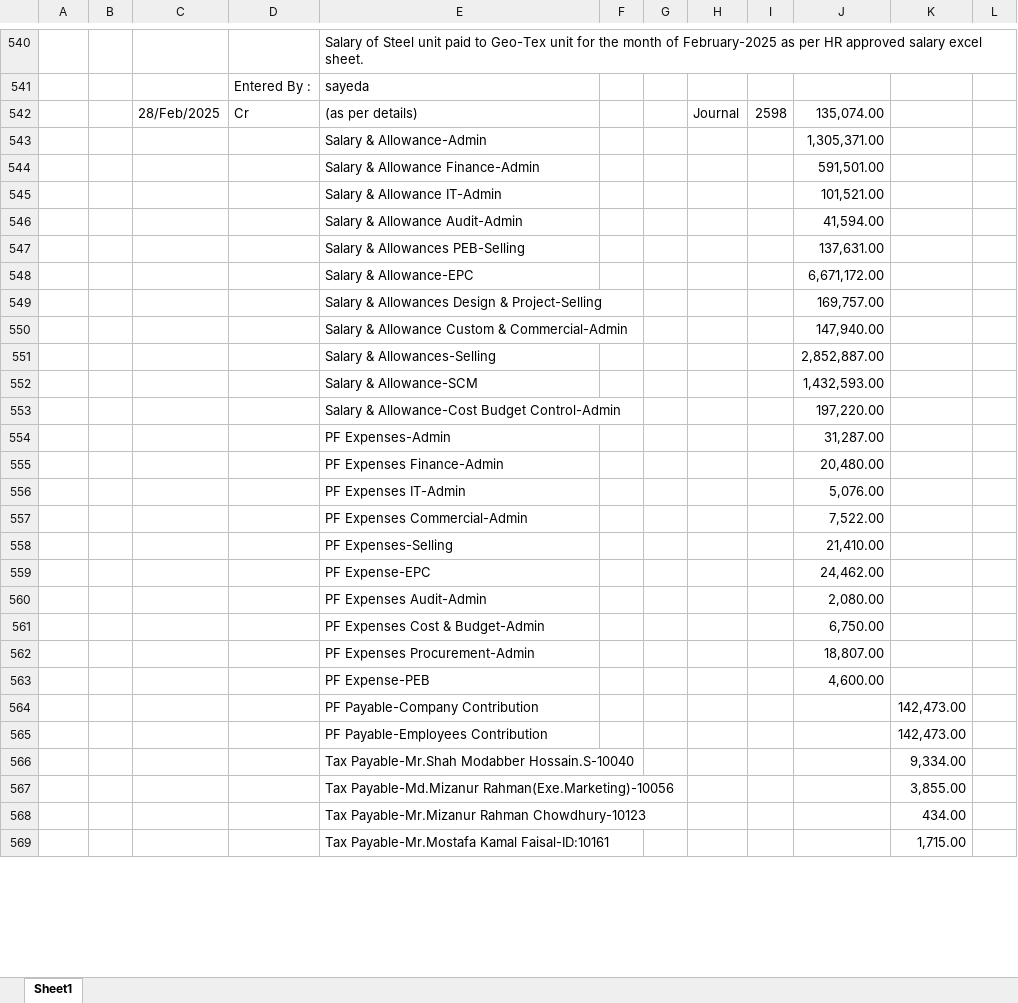
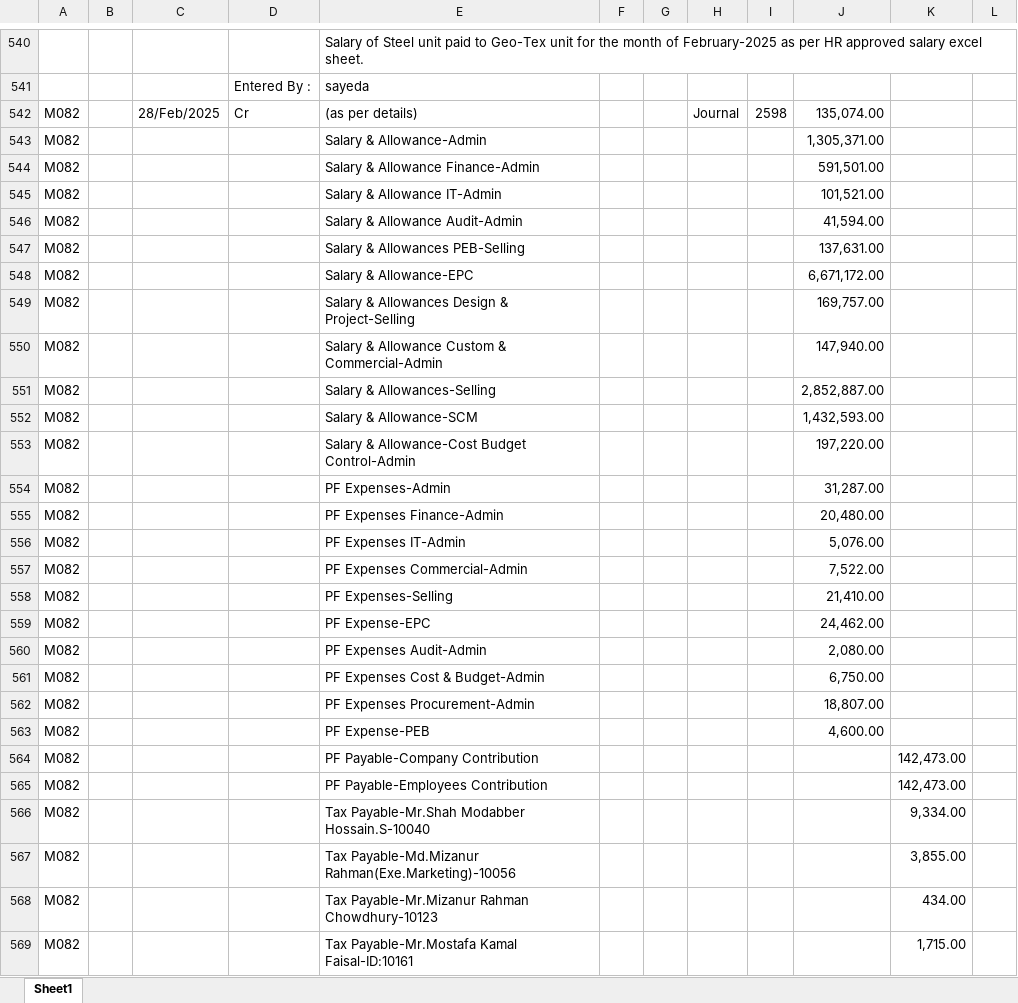
Before and after one commit to m-islam-ciplc/Dev_Interunit_Recon_GUI, an Excel workbook: Output/Interunit Steel_MATCHED.xlsx, sheet Sheet1, drawn as a sheet; only a part is shown, gaps mark what is left out; values as stored, in another font and other column widths than the file's, no cell formats; the diff covers the shown part only; the diff names each change by its address in the sheet, - before the commit and + after, or states it on an @@ line.

```diff
--- a/Output/Interunit Steel_MATCHED.xlsx (sheet Sheet1)
+++ b/Output/Interunit Steel_MATCHED.xlsx (sheet Sheet1)
-A542:A569: (empty)
+A542:A569: M082
```
Also changed, not shown: 77 added rows, 77 removed rows and 605 edited cells elsewhere in this sheet, cell formats, Output/Interunit GeoTex_MATCHED.xlsx, 2 other files.
